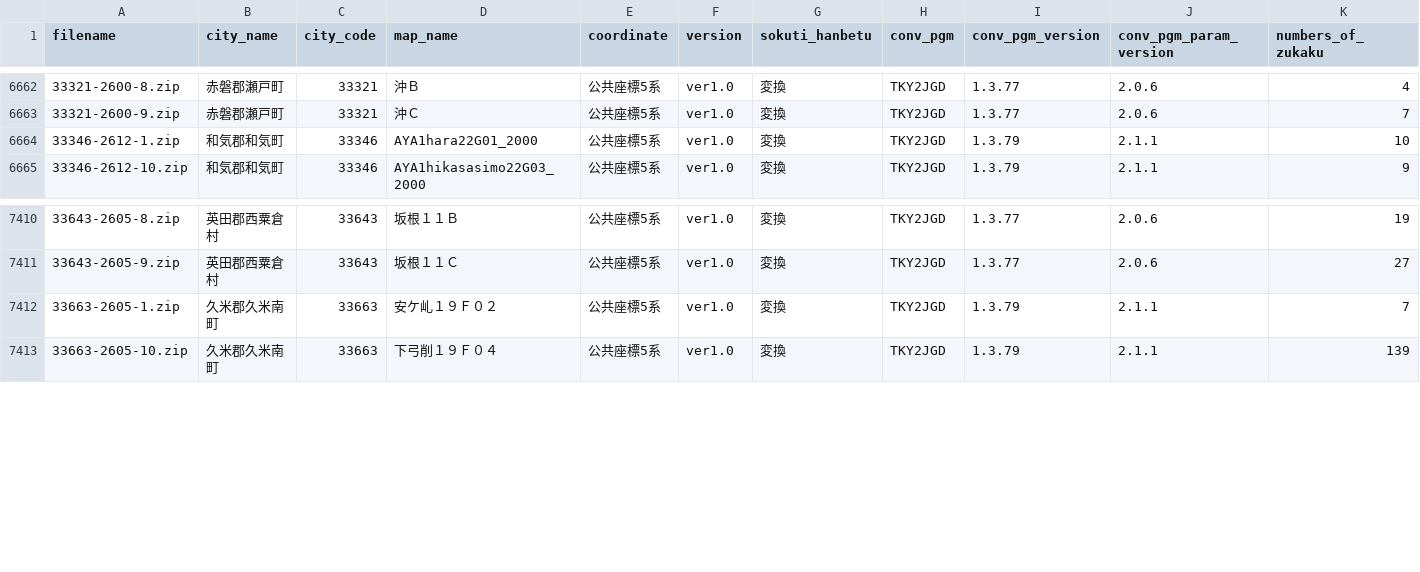
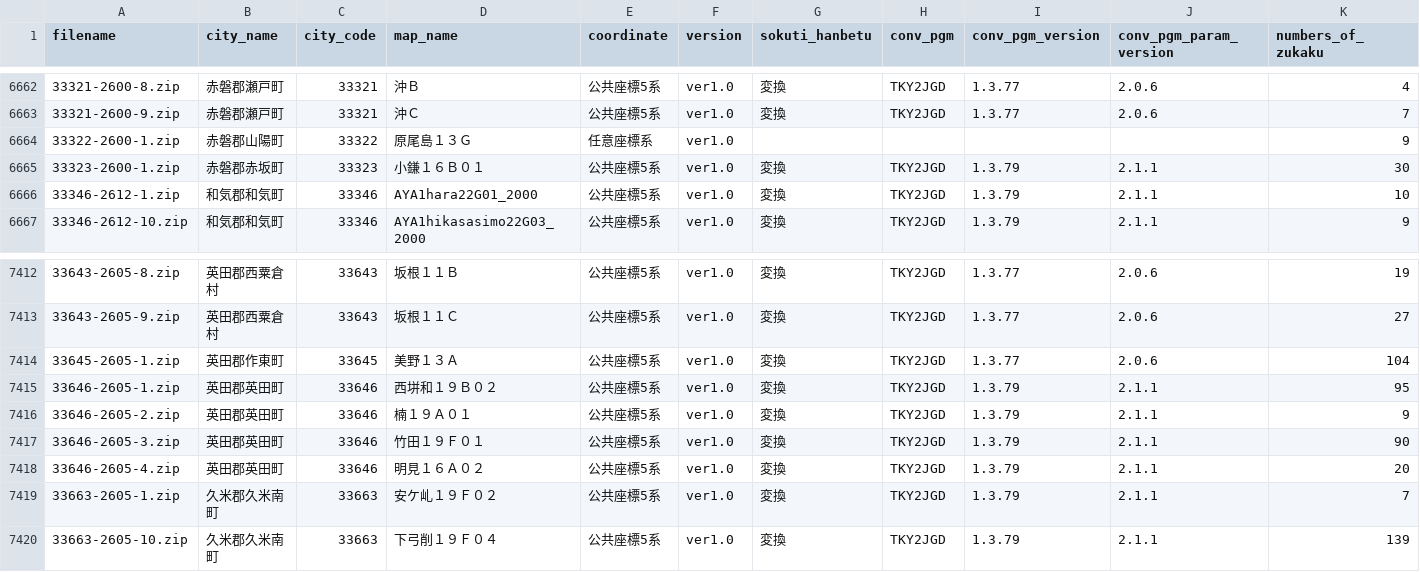
Before and after one commit to sakaik/kuwanauchi_xml_digest, a CSV file: csvdata/33okayama_summary.csv, drawn as a sheet; only a part is shown, gaps mark what is left out; the diff names each change by its address in the sheet, - before the commit and + after, or states it on an @@ line.

Commit message:
update okayama

```diff
--- a/csvdata/33okayama_summary.csv
+++ b/csvdata/33okayama_summary.csv
+row 6664: 33322-2600-1.zip | 赤磐郡山陽町 | 33322 | 原尾島１３Ｇ | 任意座標系 | ver1.0 |  |  |  |  | 9
+row 6665: 33323-2600-1.zip | 赤磐郡赤坂町 | 33323 | 小鎌１６Ｂ０１ | 公共座標5系 | ver1.0 | 変換 | TKY2JGD | 1.3.79 | 2.1.1 | 30
+row 7414: 33645-2605-1.zip | 英田郡作東町 | 33645 | 美野１３Ａ | 公共座標5系 | ver1.0 | 変換 | TKY2JGD | 1.3.77 | 2.0.6 | 104
+row 7415: 33646-2605-1.zip | 英田郡英田町 | 33646 | 西垪和１９Ｂ０２ | 公共座標5系 | ver1.0 | 変換 | TKY2JGD | 1.3.79 | 2.1.1 | 95
+row 7416: 33646-2605-2.zip | 英田郡英田町 | 33646 | 楠１９Ａ０１ | 公共座標5系 | ver1.0 | 変換 | TKY2JGD | 1.3.79 | 2.1.1 | 9
+row 7417: 33646-2605-3.zip | 英田郡英田町 | 33646 | 竹田１９Ｆ０１ | 公共座標5系 | ver1.0 | 変換 | TKY2JGD | 1.3.79 | 2.1.1 | 90
+row 7418: 33646-2605-4.zip | 英田郡英田町 | 33646 | 明見１６Ａ０２ | 公共座標5系 | ver1.0 | 変換 | TKY2JGD | 1.3.79 | 2.1.1 | 20
```
